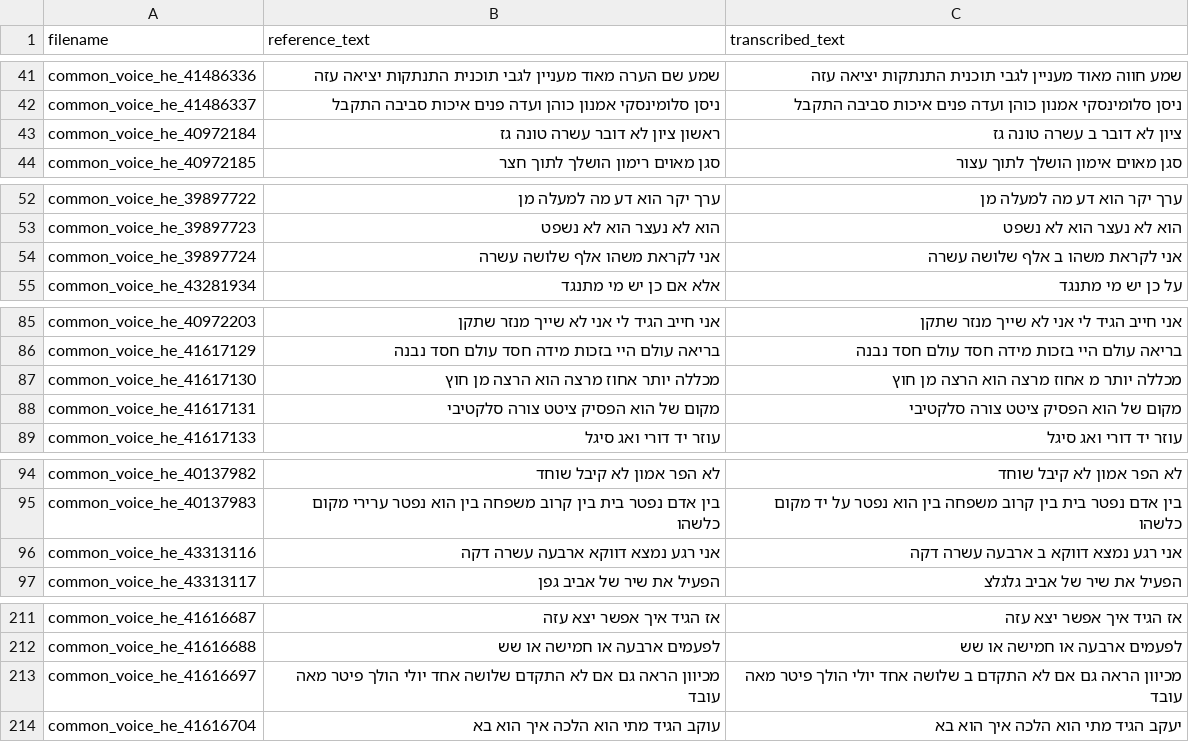
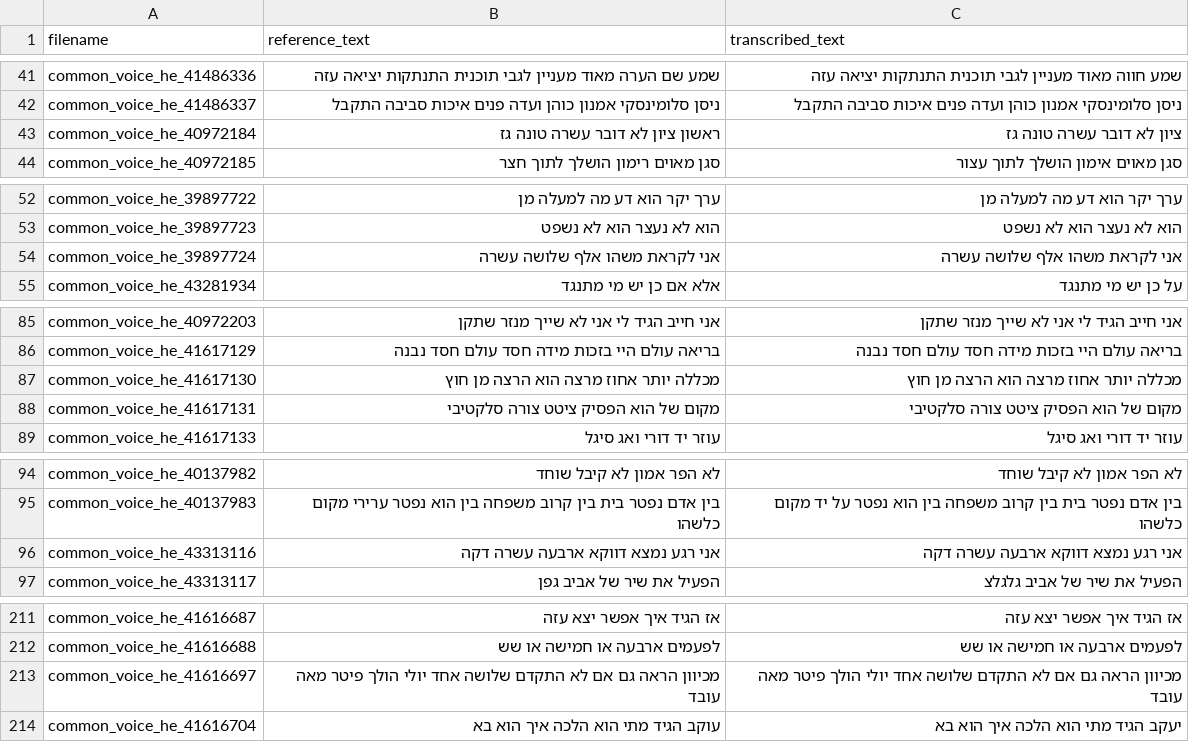
Before and after one commit to stavco9/speechingrec-final-project, a TSV file: src/normalized_text.tsv, drawn as a sheet; only a part is shown, gaps mark what is left out; the diff covers the shown part only.

```diff
--- a/src/normalized_text.tsv
+++ b/src/normalized_text.tsv
@@ -42,3 +42,3 @@ common_voice_he_41486336	שמע שם הערה מאוד מעניין לגבי ת
 common_voice_he_41486337	ניסן סלומינסקי אמנון כוהן ועדה פנים איכות סביבה התקבל	ניסן סלומינסקי אמנון כוהן ועדה פנים איכות סביבה התקבל
-common_voice_he_40972184	ראשון ציון לא דובר עשרה טונה גז	ציון לא דובר ב עשרה טונה גז
+common_voice_he_40972184	ראשון ציון לא דובר עשרה טונה גז	ציון לא דובר עשרה טונה גז
 common_voice_he_40972185	סגן מאוים רימון הושלך לתוך חצר	סגן מאוים אימון הושלך לתוך עצור
@@ -53,3 +53,3 @@ common_voice_he_39897722	ערך יקר הוא דע מה למעלה מן	ערך
 common_voice_he_39897723	הוא לא נעצר הוא לא נשפט	הוא לא נעצר הוא לא נשפט
-common_voice_he_39897724	אני לקראת משהו אלף שלושה עשרה	אני לקראת משהו ב אלף שלושה עשרה
+common_voice_he_39897724	אני לקראת משהו אלף שלושה עשרה	אני לקראת משהו אלף שלושה עשרה
 common_voice_he_43281934	אלא אם כן יש מי מתנגד	על כן יש מי מתנגד
@@ -86,3 +86,3 @@ common_voice_he_40972203	אני חייב הגיד לי אני לא שייך מנ
 common_voice_he_41617129	בריאה עולם היי בזכות מידה חסד עולם חסד נבנה	בריאה עולם היי בזכות מידה חסד עולם חסד נבנה
-common_voice_he_41617130	מכללה יותר אחוז מרצה הוא הרצה מן חוץ	מכללה יותר מ אחוז מרצה הוא הרצה מן חוץ
+common_voice_he_41617130	מכללה יותר אחוז מרצה הוא הרצה מן חוץ	מכללה יותר אחוז מרצה הוא הרצה מן חוץ
 common_voice_he_41617131	מקום של הוא הפסיק ציטט צורה סלקטיבי	מקום של הוא הפסיק ציטט צורה סלקטיבי
@@ -95,3 +95,3 @@ common_voice_he_40137982	לא הפר אמון לא קיבל שוחד	לא הפר
 common_voice_he_40137983	בין אדם נפטר בית בין קרוב משפחה בין הוא נפטר ערירי מקום כלשהו	בין אדם נפטר בית בין קרוב משפחה בין הוא נפטר על יד מקום כלשהו
-common_voice_he_43313116	אני רגע נמצא דווקא ארבעה עשרה דקה	אני רגע נמצא דווקא ב ארבעה עשרה דקה
+common_voice_he_43313116	אני רגע נמצא דווקא ארבעה עשרה דקה	אני רגע נמצא דווקא ארבעה עשרה דקה
 common_voice_he_43313117	הפעיל את שיר של אביב גפן	הפעיל את שיר של אביב גלגלצ
@@ -212,3 +212,3 @@ common_voice_he_41616687	אז הגיד איך אפשר יצא עזה	אז הגי
 common_voice_he_41616688	לפעמים ארבעה או חמישה או שש	לפעמים ארבעה או חמישה או שש
-common_voice_he_41616697	מכיוון הראה גם אם לא התקדם שלושה אחד יולי הולך פיטר מאה עובד	מכיוון הראה גם אם לא התקדם ב שלושה אחד יולי הולך פיטר מאה עובד
+common_voice_he_41616697	מכיוון הראה גם אם לא התקדם שלושה אחד יולי הולך פיטר מאה עובד	מכיוון הראה גם אם לא התקדם שלושה אחד יולי הולך פיטר מאה עובד
 common_voice_he_41616704	עוקב הגיד מתי הוא הלכה איך הוא בא	יעקב הגיד מתי הוא הלכה איך הוא בא
```
Also changed, not shown: 6 edited cells elsewhere in this file, src/statistics_normalized.csv, 1 other file.
